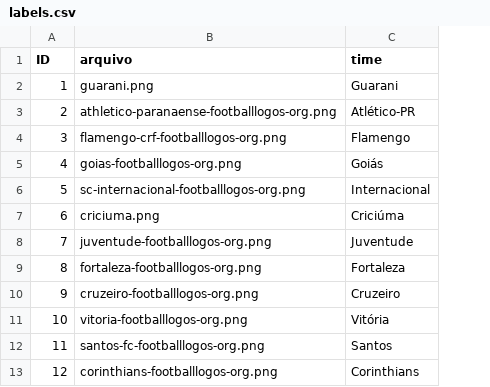
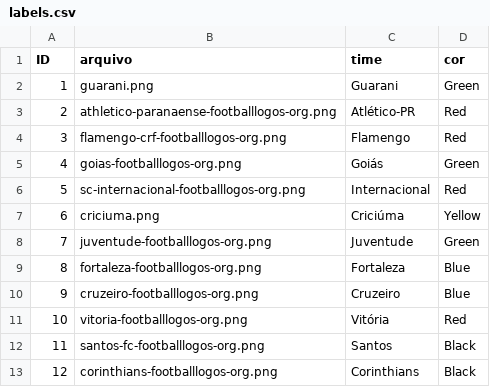
Before and after one commit to carlosdanyelps/tcc_dashboard_brasileirao, a CSV file: interface_times/api/escudos/dataset_times/labels.csv, drawn as a sheet; only a part is shown; the diff names each change by its address in the sheet, - before the commit and + after, or states it on an @@ line.

Commit message:
Color times
adicionado na tabela e no timemain, especifico e geral

```diff
--- a/interface_times/api/escudos/dataset_times/labels.csv
+++ b/interface_times/api/escudos/dataset_times/labels.csv
+column D (cor), rows 2-13: Green | Red | Red | Green | Red | Yellow | Green | Blue | Blue | Red | Black | Black
```
Also changed, not shown: 4 other files.
